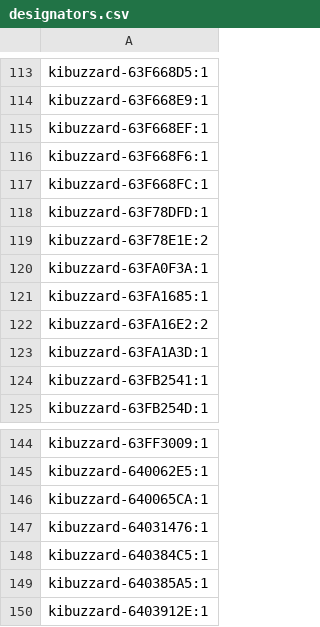
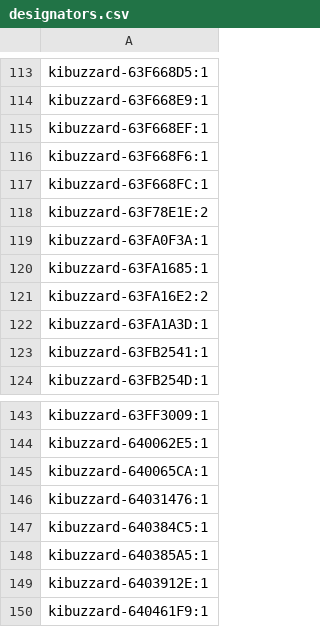
Before and after one commit to Kevin-Pettersson/cheapSHOUTER-RP2040EMP, a CSV file: production/designators.csv, drawn as a sheet; only a part is shown, gaps mark what is left out.

```diff
--- a/production/designators.csv
+++ b/production/designators.csv
@@ -117,3 +117,2 @@ kibuzzard-63F668F6:1
 kibuzzard-63F668FC:1
-kibuzzard-63F78DFD:1
 kibuzzard-63F78E1E:2
@@ -150 +149,2 @@ kibuzzard-640385A5:1
 kibuzzard-6403912E:1
+kibuzzard-640461F9:1
```
Also changed, not shown: 9 other files.
